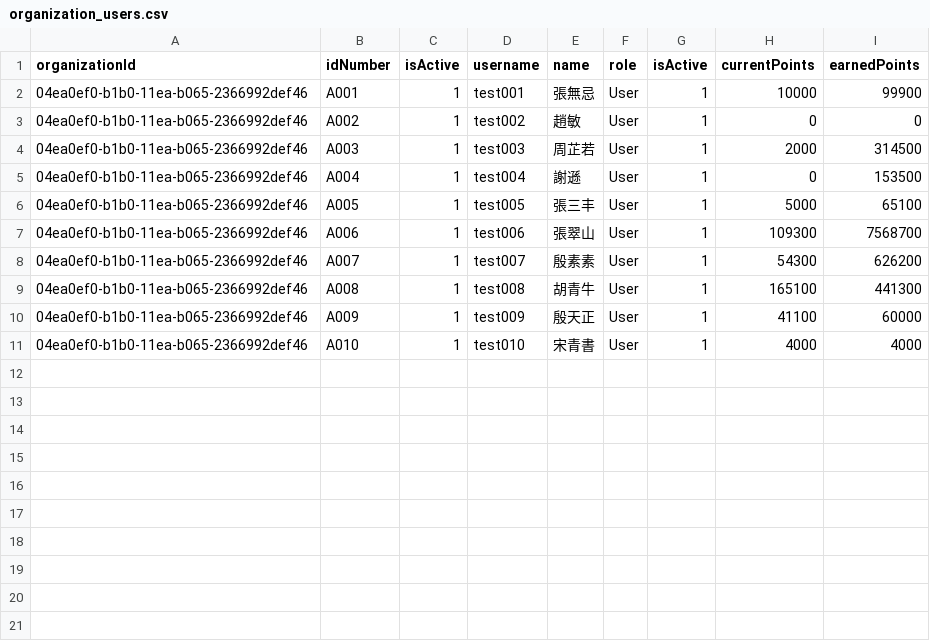
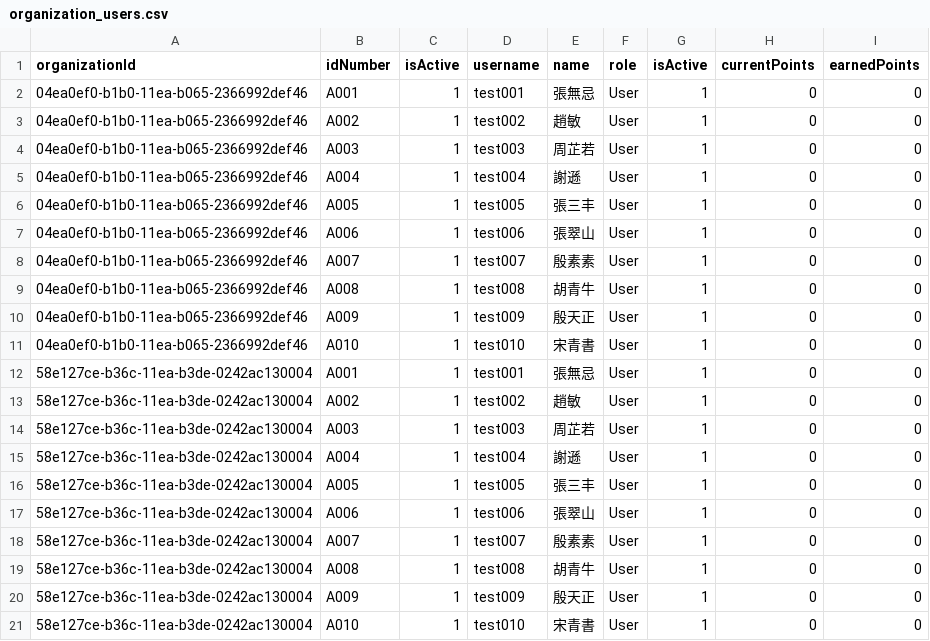
Before and after one commit to chunyenHuang/piggy-bank-of-happiness, a CSV file: data/seed-for-testing/source/organization_users.csv, drawn as a sheet.

```diff
--- a/data/seed-for-testing/source/organization_users.csv
+++ b/data/seed-for-testing/source/organization_users.csv
@@ -1,11 +1,21 @@
 organizationId,idNumber,isActive,username,name,role,isActive,currentPoints,earnedPoints
-04ea0ef0-b1b0-11ea-b065-2366992def46,A001,1,test001,張無忌,User,1,10000,99900
+04ea0ef0-b1b0-11ea-b065-2366992def46,A001,1,test001,張無忌,User,1,0,0
 04ea0ef0-b1b0-11ea-b065-2366992def46,A002,1,test002,趙敏,User,1,0,0
-04ea0ef0-b1b0-11ea-b065-2366992def46,A003,1,test003,周芷若,User,1,2000,314500
-04ea0ef0-b1b0-11ea-b065-2366992def46,A004,1,test004,謝遜,User,1,0,153500
-04ea0ef0-b1b0-11ea-b065-2366992def46,A005,1,test005,張三丰,User,1,5000,65100
-04ea0ef0-b1b0-11ea-b065-2366992def46,A006,1,test006,張翠山,User,1,109300,7568700
-04ea0ef0-b1b0-11ea-b065-2366992def46,A007,1,test007,殷素素,User,1,54300,626200
-04ea0ef0-b1b0-11ea-b065-2366992def46,A008,1,test008,胡青牛,User,1,165100,441300
-04ea0ef0-b1b0-11ea-b065-2366992def46,A009,1,test009,殷天正,User,1,41100,60000
-04ea0ef0-b1b0-11ea-b065-2366992def46,A010,1,test010,宋青書,User,1,4000,4000
+04ea0ef0-b1b0-11ea-b065-2366992def46,A003,1,test003,周芷若,User,1,0,0
+04ea0ef0-b1b0-11ea-b065-2366992def46,A004,1,test004,謝遜,User,1,0,0
+04ea0ef0-b1b0-11ea-b065-2366992def46,A005,1,test005,張三丰,User,1,0,0
+04ea0ef0-b1b0-11ea-b065-2366992def46,A006,1,test006,張翠山,User,1,0,0
+04ea0ef0-b1b0-11ea-b065-2366992def46,A007,1,test007,殷素素,User,1,0,0
+04ea0ef0-b1b0-11ea-b065-2366992def46,A008,1,test008,胡青牛,User,1,0,0
+04ea0ef0-b1b0-11ea-b065-2366992def46,A009,1,test009,殷天正,User,1,0,0
+04ea0ef0-b1b0-11ea-b065-2366992def46,A010,1,test010,宋青書,User,1,0,0
+58e127ce-b36c-11ea-b3de-0242ac130004,A001,1,test001,張無忌,User,1,0,0
+58e127ce-b36c-11ea-b3de-0242ac130004,A002,1,test002,趙敏,User,1,0,0
+58e127ce-b36c-11ea-b3de-0242ac130004,A003,1,test003,周芷若,User,1,0,0
+58e127ce-b36c-11ea-b3de-0242ac130004,A004,1,test004,謝遜,User,1,0,0
+58e127ce-b36c-11ea-b3de-0242ac130004,A005,1,test005,張三丰,User,1,0,0
+58e127ce-b36c-11ea-b3de-0242ac130004,A006,1,test006,張翠山,User,1,0,0
+58e127ce-b36c-11ea-b3de-0242ac130004,A007,1,test007,殷素素,User,1,0,0
+58e127ce-b36c-11ea-b3de-0242ac130004,A008,1,test008,胡青牛,User,1,0,0
+58e127ce-b36c-11ea-b3de-0242ac130004,A009,1,test009,殷天正,User,1,0,0
+58e127ce-b36c-11ea-b3de-0242ac130004,A010,1,test010,宋青書,User,1,0,0
```
Also changed, not shown: data/seed-for-testing/source/organization_tasks.csv, 20 other files.
